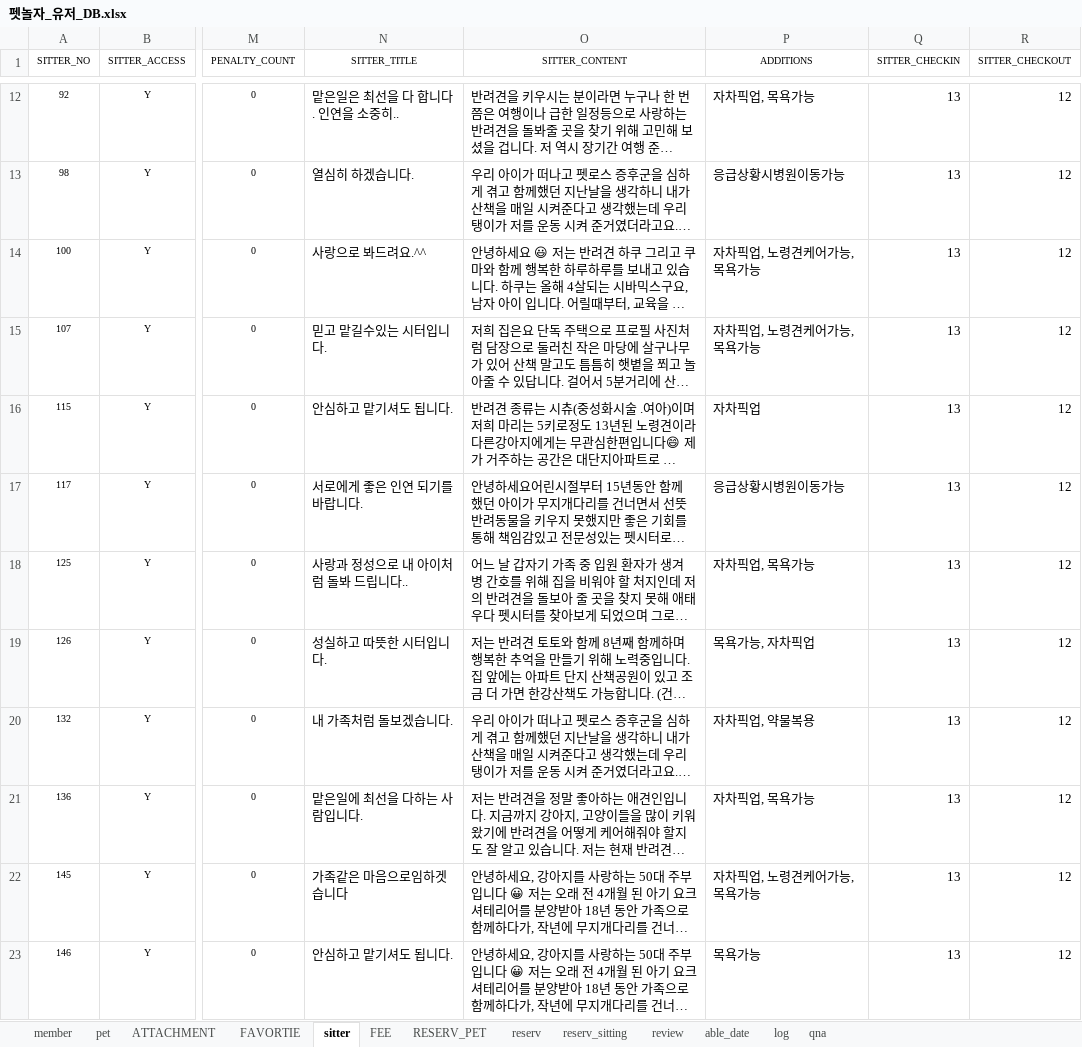
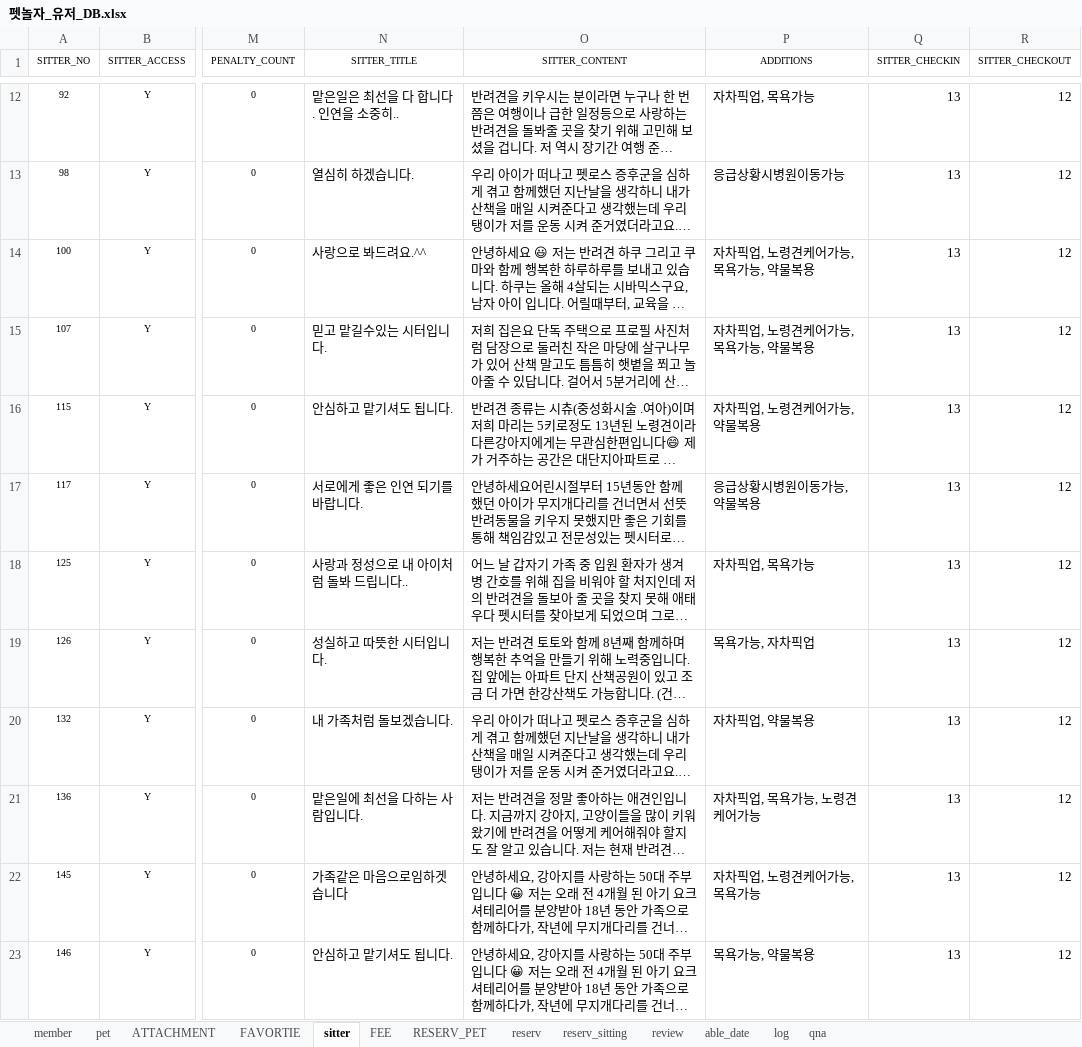
Before and after one commit to naldPark/petnolja, an Excel workbook: Petnolja/펫놀자_유저_DB.xlsx, sheet sitter, drawn as a sheet; only a part is shown, gaps mark what is left out; long unchanged cells end in …; values as stored, in another font and other column widths than the file's, no borders; charts and pictures not drawn; the diff covers the shown part only; the diff names each change by its address in the sheet, - before the commit and + after, or states it on an @@ line.

```diff
--- a/Petnolja/펫놀자_유저_DB.xlsx (sheet sitter)
+++ b/Petnolja/펫놀자_유저_DB.xlsx (sheet sitter)
-P14:P15 (ADDITIONS): 자차픽업, 노령견케어가능, 목욕가능
+P14:P15 (ADDITIONS): 자차픽업, 노령견케어가능, 목욕가능, 약물복용
-P16 (ADDITIONS): 자차픽업
+P16 (ADDITIONS): 자차픽업, 노령견케어가능, 약물복용
-P17 (ADDITIONS): 응급상황시병원이동가능
+P17 (ADDITIONS): 응급상황시병원이동가능, 약물복용
-P21 (ADDITIONS): 자차픽업, 목욕가능
+P21 (ADDITIONS): 자차픽업, 목욕가능, 노령견케어가능
-P23 (ADDITIONS): 목욕가능
+P23 (ADDITIONS): 목욕가능, 약물복용
```
Also changed, not shown: 48 edited cells elsewhere in this sheet, 16 other files.
